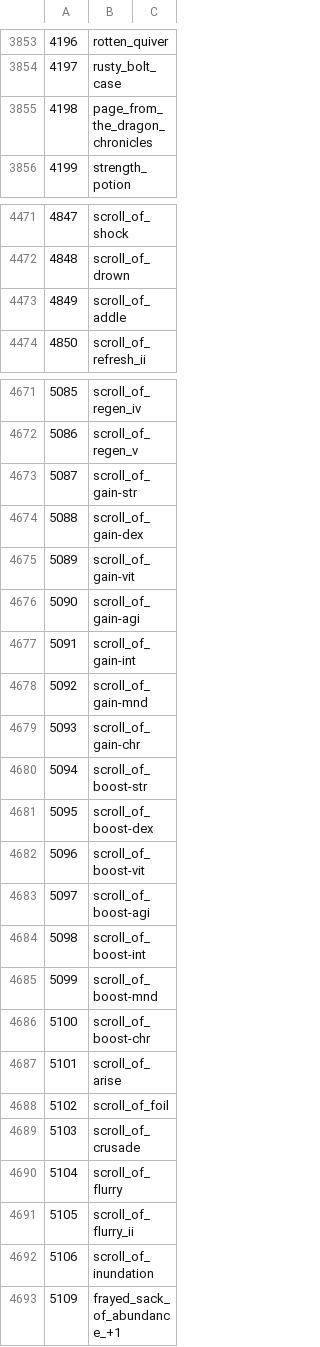
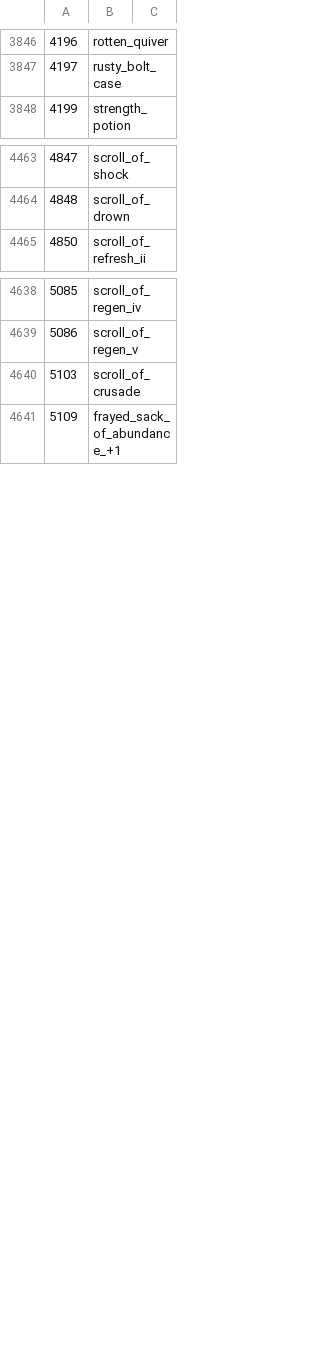
Before and after one commit to triple-lariat/edenAHcheckerPY, a CSV file: data/item_names_and_ids.csv, drawn as a sheet; only a part is shown, gaps mark what is left out; the diff covers the shown part only; the diff names each change by its address in the sheet, - before the commit and + after, or states it on an @@ line.

Commit message:
Update item_names_and_ids.csv

```diff
--- a/data/item_names_and_ids.csv
+++ b/data/item_names_and_ids.csv
-row 3855: 4198 | page_from_the_dragon_chronicles
-row 4473: 4849 | scroll_of_addle
-row 4673: 5087 | scroll_of_gain-str
-row 4674: 5088 | scroll_of_gain-dex
-row 4675: 5089 | scroll_of_gain-vit
-row 4676: 5090 | scroll_of_gain-agi
-row 4677: 5091 | scroll_of_gain-int
-row 4678: 5092 | scroll_of_gain-mnd
-row 4679: 5093 | scroll_of_gain-chr
-row 4680: 5094 | scroll_of_boost-str
-row 4681: 5095 | scroll_of_boost-dex
-row 4682: 5096 | scroll_of_boost-vit
-row 4683: 5097 | scroll_of_boost-agi
-row 4684: 5098 | scroll_of_boost-int
-row 4685: 5099 | scroll_of_boost-mnd
-row 4686: 5100 | scroll_of_boost-chr
-row 4687: 5101 | scroll_of_arise
-row 4688: 5102 | scroll_of_foil
-row 4690: 5104 | scroll_of_flurry
-row 4691: 5105 | scroll_of_flurry_ii
-row 4692: 5106 | scroll_of_inundation
```
Also changed, not shown: 31 removed rows elsewhere in this file.
